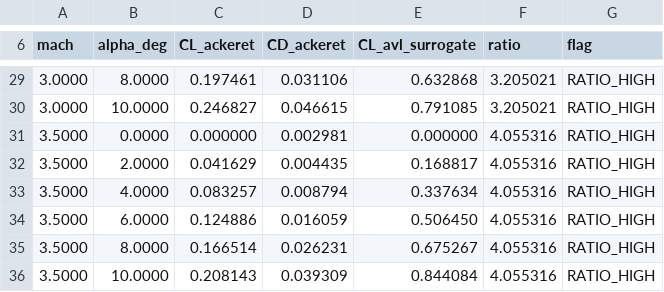
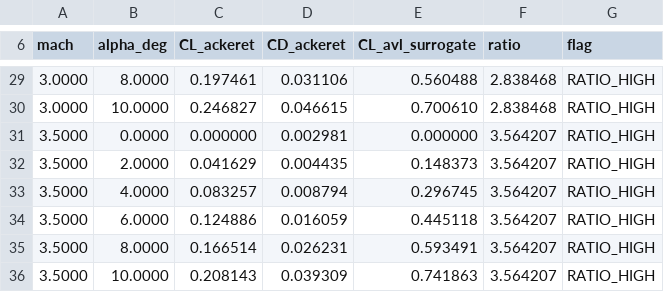
Before and after one commit to knnmelprop/YAADO, a CSV file: analyses/aero/results/fin_polar_ackeret_vs_avl.csv, drawn as a sheet; only a part is shown, gaps mark what is left out; the diff covers the shown part only.

```diff
--- a/analyses/aero/results/fin_polar_ackeret_vs_avl.csv
+++ b/analyses/aero/results/fin_polar_ackeret_vs_avl.csv
@@ -29,8 +29,8 @@ mach,alpha_deg,CL_ackeret,CD_ackeret,CL_avl_surrogate,ratio,flag
-3.0000,8.0000,0.197461,0.031106,0.632868,3.205021,RATIO_HIGH
-3.0000,10.0000,0.246827,0.046615,0.791085,3.205021,RATIO_HIGH
-3.5000,0.0000,0.000000,0.002981,0.000000,4.055316,RATIO_HIGH
-3.5000,2.0000,0.041629,0.004435,0.168817,4.055316,RATIO_HIGH
-3.5000,4.0000,0.083257,0.008794,0.337634,4.055316,RATIO_HIGH
-3.5000,6.0000,0.124886,0.016059,0.506450,4.055316,RATIO_HIGH
-3.5000,8.0000,0.166514,0.026231,0.675267,4.055316,RATIO_HIGH
-3.5000,10.0000,0.208143,0.039309,0.844084,4.055316,RATIO_HIGH
+3.0000,8.0000,0.197461,0.031106,0.560488,2.838468,RATIO_HIGH
+3.0000,10.0000,0.246827,0.046615,0.700610,2.838468,RATIO_HIGH
+3.5000,0.0000,0.000000,0.002981,0.000000,3.564207,RATIO_HIGH
+3.5000,2.0000,0.041629,0.004435,0.148373,3.564207,RATIO_HIGH
+3.5000,4.0000,0.083257,0.008794,0.296745,3.564207,RATIO_HIGH
+3.5000,6.0000,0.124886,0.016059,0.445118,3.564207,RATIO_HIGH
+3.5000,8.0000,0.166514,0.026231,0.593491,3.564207,RATIO_HIGH
+3.5000,10.0000,0.208143,0.039309,0.741863,3.564207,RATIO_HIGH
```
Also changed, not shown: 42 edited cells elsewhere in this file, analyses/aero/results/SM_sensitivity_fin_span.csv, 5 other files.
